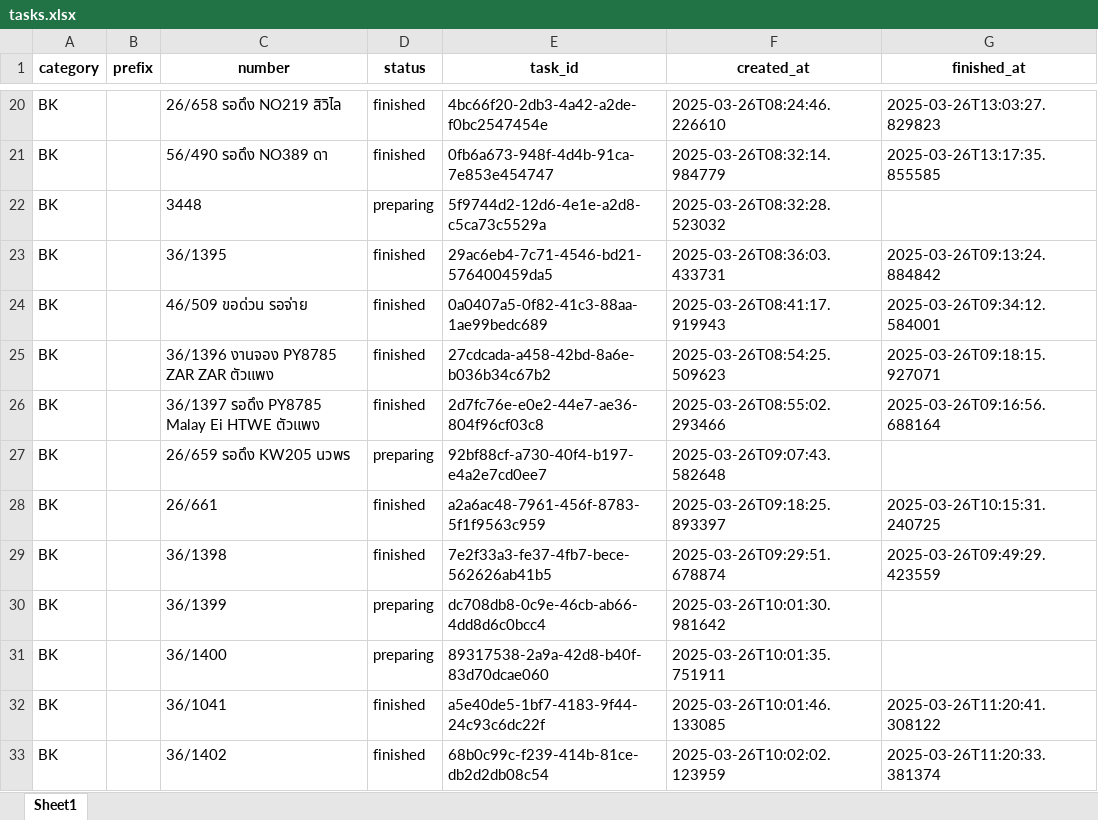
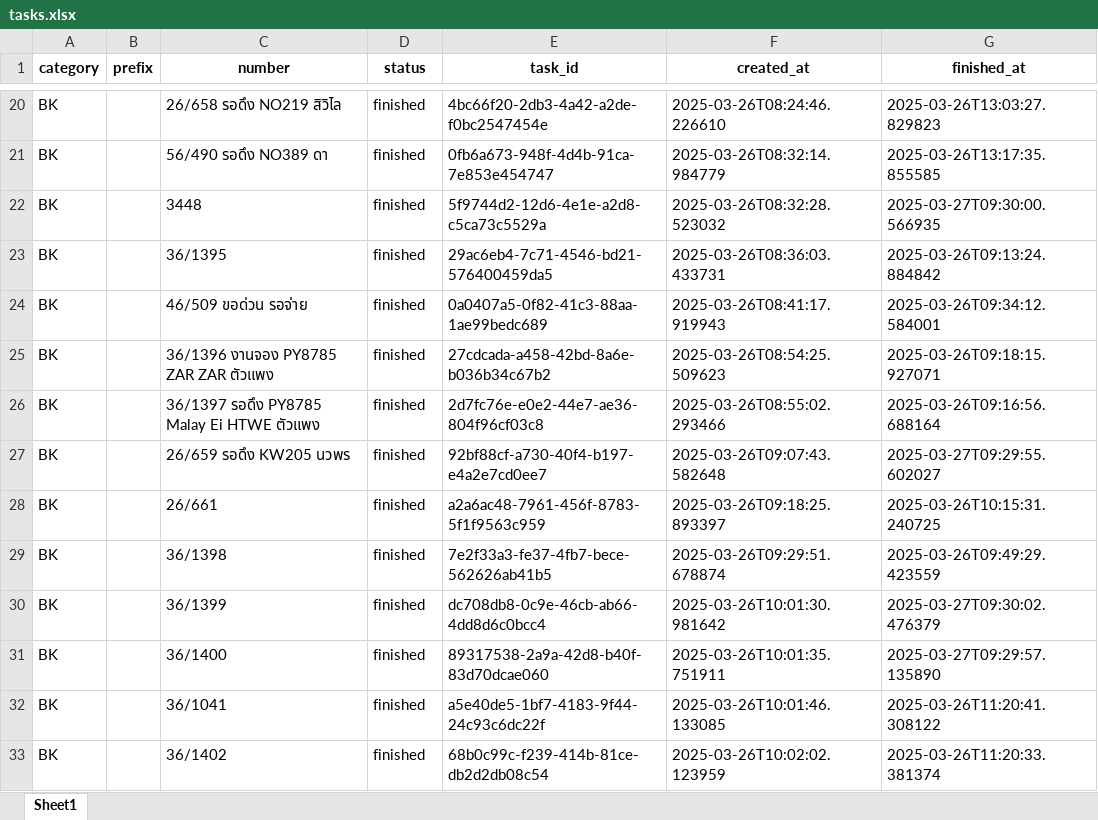
Before and after one commit to monzzzz/Queue, an Excel workbook: tasks.xlsx, sheet Sheet1, drawn as a sheet; only a part is shown, gaps mark what is left out; values as stored, in another font and other column widths than the file's, no borders; the diff covers the shown part only; the diff names each change by its address in the sheet, - before the commit and + after, or states it on an @@ line.

```diff
--- a/tasks.xlsx (sheet Sheet1)
+++ b/tasks.xlsx (sheet Sheet1)
-D22 (status): preparing
+D22 (status): finished
-G22 (finished_at): (empty)
+G22 (finished_at): 2025-03-27T09:30:00.566935
-D27 (status): preparing
+D27 (status): finished
-G27 (finished_at): (empty)
+G27 (finished_at): 2025-03-27T09:29:55.602027
-D30:D31 (status): preparing
+D30:D31 (status): finished
-G30 (finished_at): (empty)
+G30 (finished_at): 2025-03-27T09:30:02.476379
-G31 (finished_at): (empty)
+G31 (finished_at): 2025-03-27T09:29:57.135890
```
Also changed, not shown: 111 added rows and 16 edited cells elsewhere in this sheet, 6 other files.
